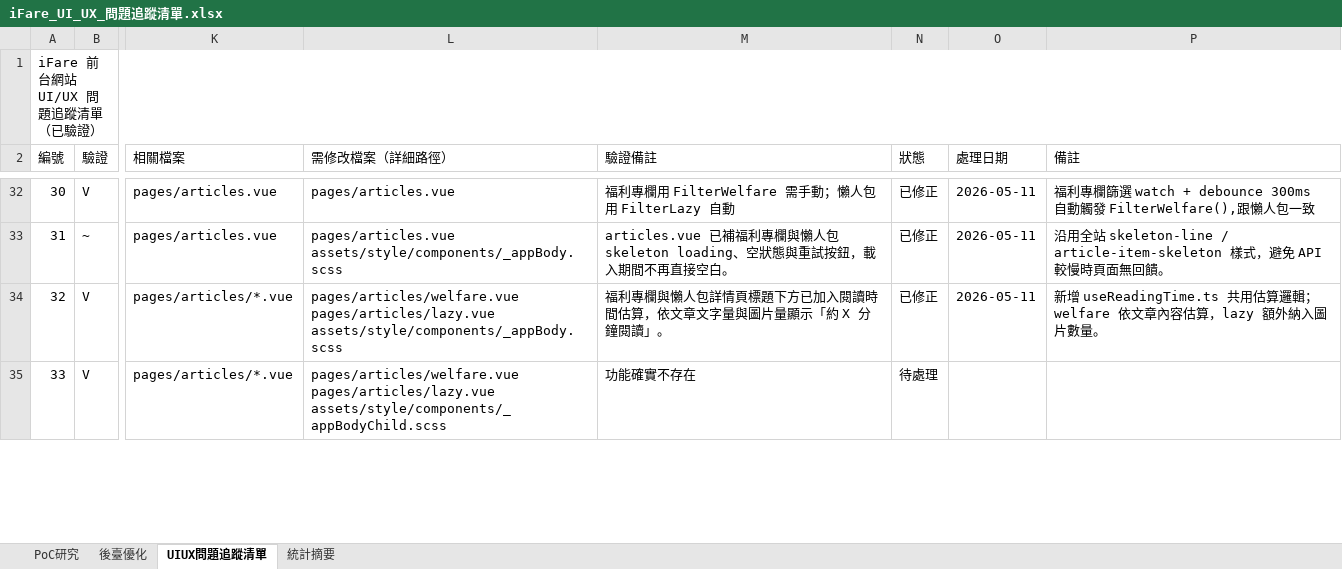
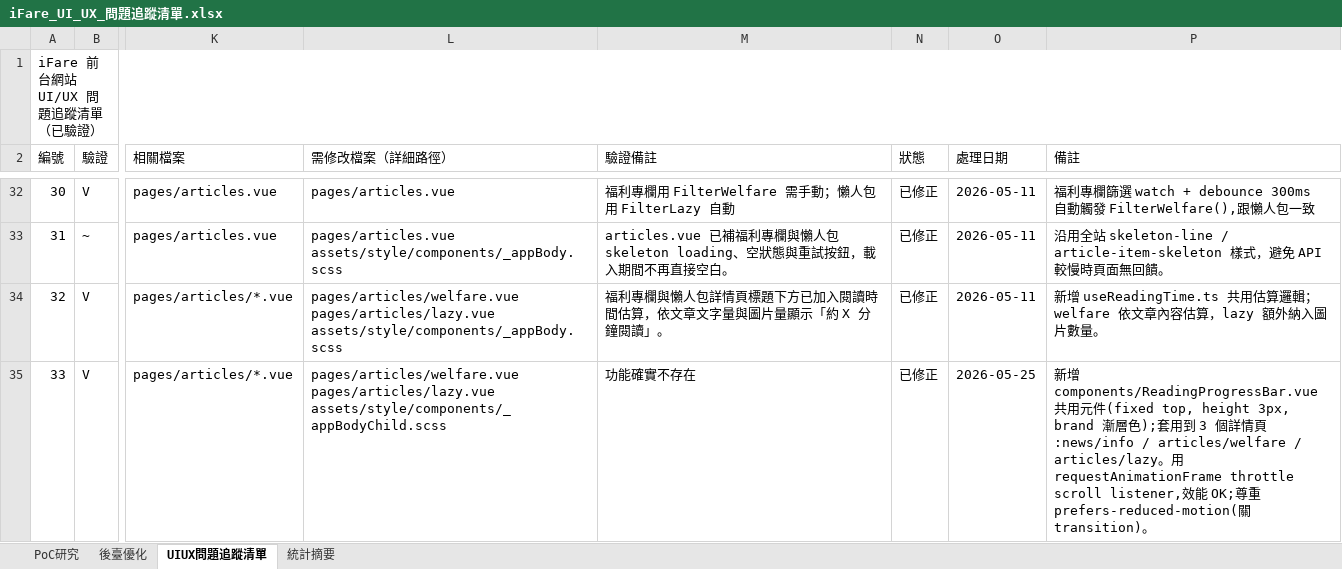
Before and after one commit to chainwinit-alt/ifare-website, an Excel workbook: docs/iFare_UI_UX_問題追蹤清單.xlsx, sheet UIUX問題追蹤清單, drawn as a sheet; only a part is shown, gaps mark what is left out; values as stored, in another font and other column widths than the file's, no borders; the diff covers the shown part only; the diff names each change by its address in the sheet, - before the commit and + after, or states it on an @@ line.

```diff
--- a/docs/iFare_UI_UX_問題追蹤清單.xlsx (sheet UIUX問題追蹤清單)
+++ b/docs/iFare_UI_UX_問題追蹤清單.xlsx (sheet UIUX問題追蹤清單)
-N35 (狀態): 待處理
+N35 (狀態): 已修正
-O35 (處理日期): (empty)
+O35 (處理日期): 2026-05-25
-P35 (備註): (empty)
+P35 (備註): 新增 components/ReadingProgressBar.vue 共用元件(fixed top, height 3px, brand 漸層色);套用到 3 個詳情頁:news/info / articles/welfare / articles/lazy。用 requestAnimationFrame throttle scroll listener,效能 OK;尊重 prefers-reduced-motion(關 transition)。
```
Also changed, not shown: 6 edited cells elsewhere in this sheet, 10 other files.
